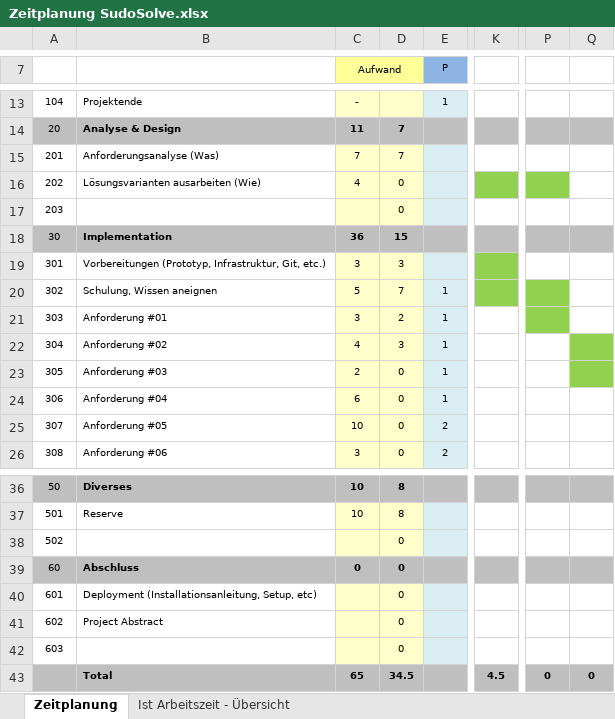
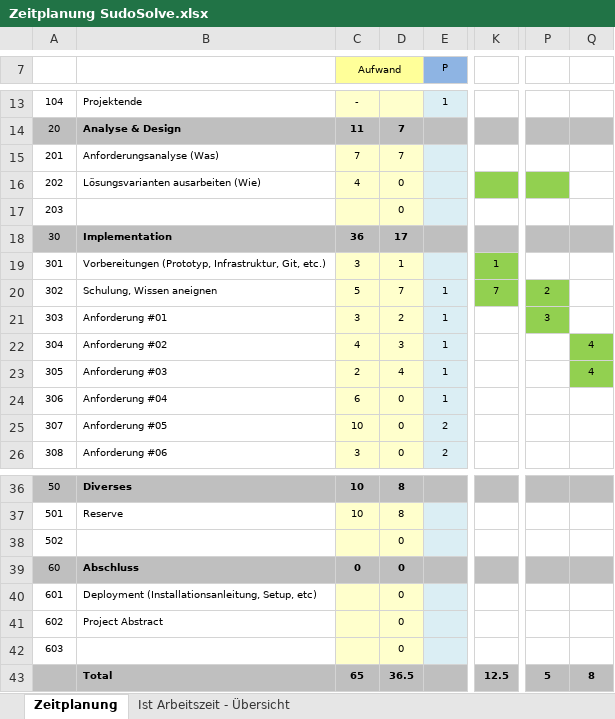
Before and after one commit to moritzwicki/Sudosolve, an Excel workbook: Zeitplanung SudoSolve.xlsx, sheet Zeitplanung, drawn as a sheet; only a part is shown, gaps mark what is left out; values as stored, in another font and other column widths than the file's, no borders; the diff names each change by its address in the sheet, - before the commit and + after, or states it on an @@ line.

```diff
--- a/Zeitplanung SudoSolve.xlsx (sheet Zeitplanung)
+++ b/Zeitplanung SudoSolve.xlsx (sheet Zeitplanung)
-D18: 15
+D18: 17
-D19: 3
+D19: 1
-K19: (empty)
+K19: 1
-K20: (empty)
+K20: 7
-P20: (empty)
+P20: 2
-P21: (empty)
+P21: 3
-Q22:Q23: (empty)
+Q22:Q23: 4
-D23: 0
+D23: 4
-D43: 34.5
+D43: 36.5
-K43: 4.5
+K43: 12.5
-P43: 0
+P43: 5
-Q43: 0
+Q43: 8
```
Also changed, not shown: sheet Ist Arbeitszeit - Übersicht, charts or pictures, 2 other files.
